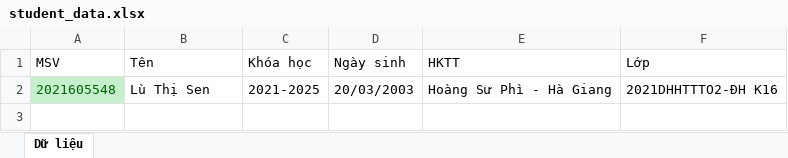
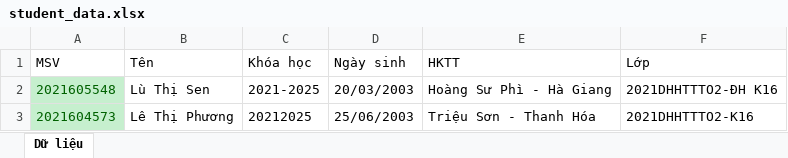
Before and after one commit to Anodis108/DATN_LuThiSen, an Excel workbook: src/demo_app/student_data.xlsx, sheet Dữ liệu, drawn as a sheet; values as stored, in another font and other column widths than the file's, no borders; the diff names each change by its address in the sheet, - before the commit and + after, or states it on an @@ line.

```diff
--- a/src/demo_app/student_data.xlsx (sheet Dữ liệu)
+++ b/src/demo_app/student_data.xlsx (sheet Dữ liệu)
+row 3: 2021604573 | Lê Thị Phương | 20212025 | 25/06/2003 | Triệu Sơn - Thanh Hóa | 2021DHHTTTO2-K16
```
Also changed, not shown: 14 other files.
